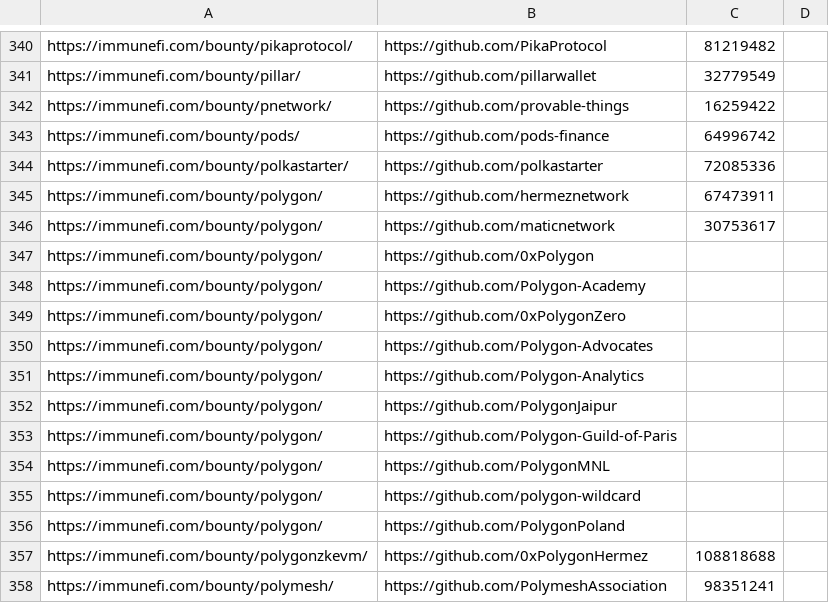
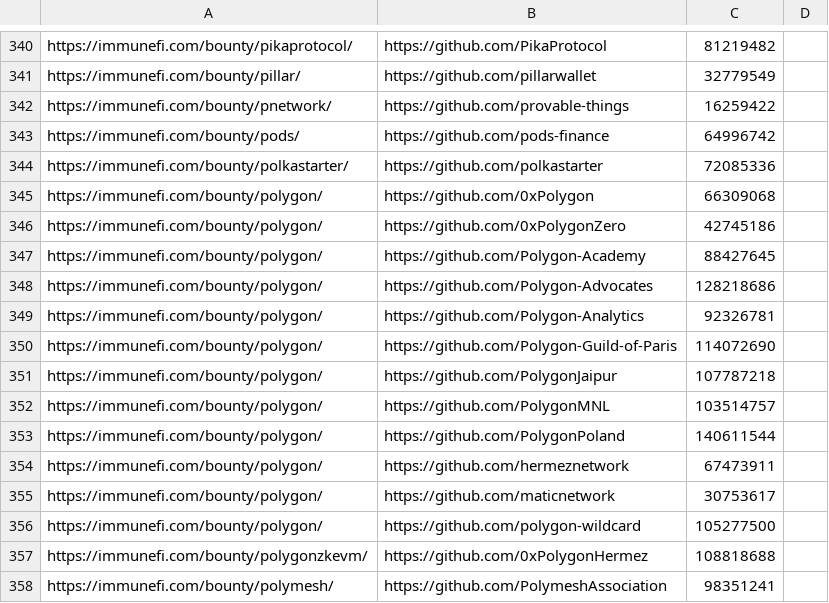
Before and after one commit to nikitastupin/orgs-data, a TSV file: orgs-data/immunefi.tsv, drawn as a sheet; only a part is shown, gaps mark what is left out.

```diff
--- a/orgs-data/immunefi.tsv
+++ b/orgs-data/immunefi.tsv
@@ -344,14 +344,14 @@ https://immunefi.com/bounty/pods/	https://github.com/pods-finance	64996742
 https://immunefi.com/bounty/polkastarter/	https://github.com/polkastarter	72085336
+https://immunefi.com/bounty/polygon/	https://github.com/0xPolygon	66309068
+https://immunefi.com/bounty/polygon/	https://github.com/0xPolygonZero	42745186
+https://immunefi.com/bounty/polygon/	https://github.com/Polygon-Academy	88427645
+https://immunefi.com/bounty/polygon/	https://github.com/Polygon-Advocates	128218686
+https://immunefi.com/bounty/polygon/	https://github.com/Polygon-Analytics	92326781
+https://immunefi.com/bounty/polygon/	https://github.com/Polygon-Guild-of-Paris	114072690
+https://immunefi.com/bounty/polygon/	https://github.com/PolygonJaipur	107787218
+https://immunefi.com/bounty/polygon/	https://github.com/PolygonMNL	103514757
+https://immunefi.com/bounty/polygon/	https://github.com/PolygonPoland	140611544
 https://immunefi.com/bounty/polygon/	https://github.com/hermeznetwork	67473911
 https://immunefi.com/bounty/polygon/	https://github.com/maticnetwork	30753617
-https://immunefi.com/bounty/polygon/	https://github.com/0xPolygon
-https://immunefi.com/bounty/polygon/	https://github.com/Polygon-Academy
-https://immunefi.com/bounty/polygon/	https://github.com/0xPolygonZero
-https://immunefi.com/bounty/polygon/	https://github.com/Polygon-Advocates
-https://immunefi.com/bounty/polygon/	https://github.com/Polygon-Analytics
-https://immunefi.com/bounty/polygon/	https://github.com/PolygonJaipur
-https://immunefi.com/bounty/polygon/	https://github.com/Polygon-Guild-of-Paris
-https://immunefi.com/bounty/polygon/	https://github.com/PolygonMNL
-https://immunefi.com/bounty/polygon/	https://github.com/polygon-wildcard
-https://immunefi.com/bounty/polygon/	https://github.com/PolygonPoland
+https://immunefi.com/bounty/polygon/	https://github.com/polygon-wildcard	105277500
 https://immunefi.com/bounty/polygonzkevm/	https://github.com/0xPolygonHermez	108818688
```
Also changed, not shown: orgs-data/hackenproof.tsv, orgs-data/hackerone.external_program.tsv, 2 other files.
